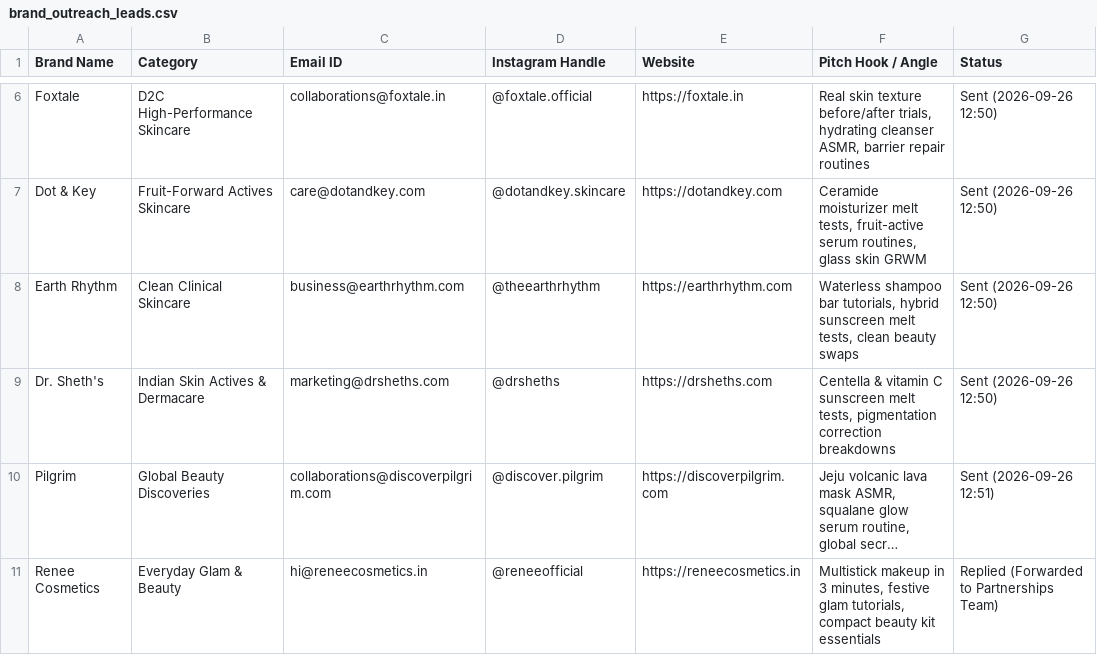
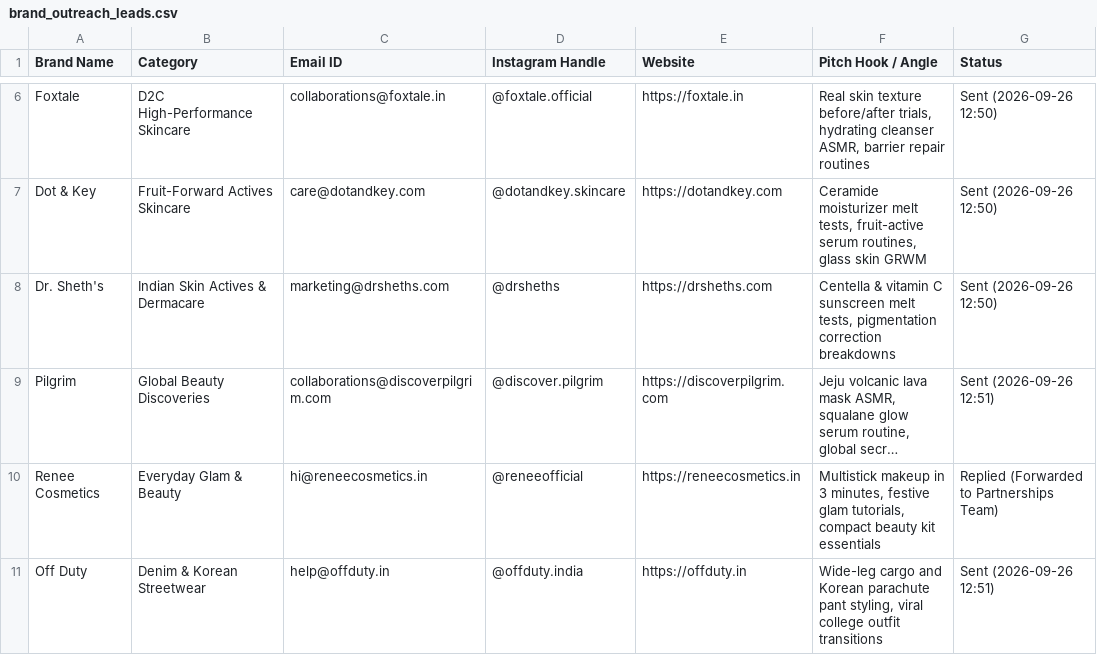
Before and after one commit to kevinbhutwala/collably, a CSV file: data/brand_outreach_leads.csv, drawn as a sheet; only a part is shown, gaps mark what is left out; the shorter side is filled out with more unchanged rows; long unchanged cells end in …; the diff covers the shown part only; the diff names each change by its address in the sheet, - before the commit and + after, or states it on an @@ line.

Commit message:
chore: remove 5 bounced brand emails from leads, clean inbox of 15 delivery failure notifications

```diff
--- a/data/brand_outreach_leads.csv
+++ b/data/brand_outreach_leads.csv
-row 8: Earth Rhythm | Clean Clinical Skincare | business@earthrhythm.com | @theearthrhythm | https://earthrhythm.com | Waterless shampoo bar tutorials, hybrid sunscreen melt tests, clean beauty swaps | Sent (2026-09-26 12:50)
```
Also changed, not shown: 4 removed rows elsewhere in this file.
